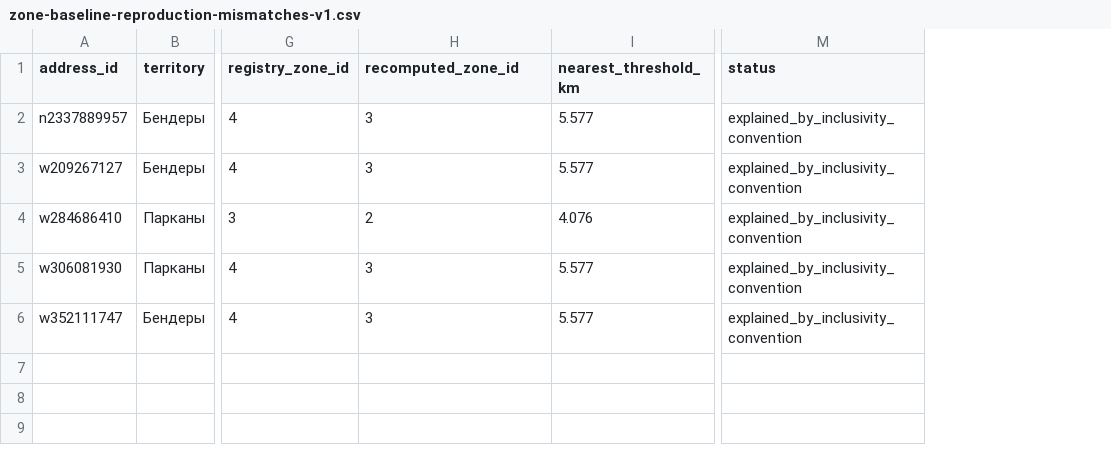
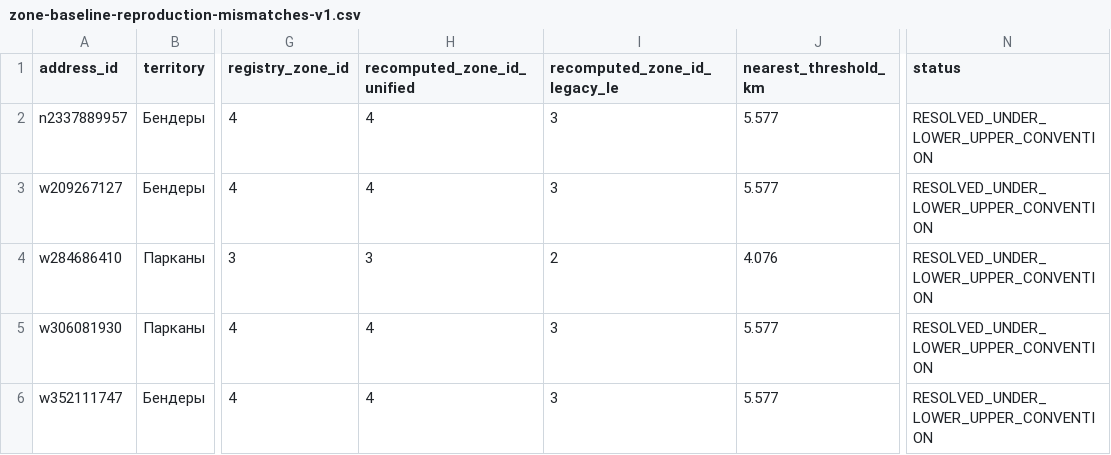
Before and after one commit to upa1311/bender-delivery-zones, a CSV file: data/interim/zone-baseline-reproduction-mismatches-v1.csv, drawn as a sheet; only a part is shown, gaps mark what is left out; addresses are those after the commit; the diff names each change by its address in the sheet, - before the commit and + after, or states it on an @@ line.

```diff
--- a/data/interim/zone-baseline-reproduction-mismatches-v1.csv
+++ b/data/interim/zone-baseline-reproduction-mismatches-v1.csv
+column H (recomputed_zone_id_unified), rows 2-6: 4 | 4 | 3 | 4 | 4
-I1: recomputed_zone_id
+I1: recomputed_zone_id_legacy_le
-N2:N6 (status): explained_by_inclusivity_convention
+N2:N6 (status): RESOLVED_UNDER_LOWER_UPPER_CONVENTION
```
Also changed, not shown: data/interim/zone-economics-scenarios-v1.csv, data/interim/zone-external-bracket-scenarios-v1.csv, 19 other files.
